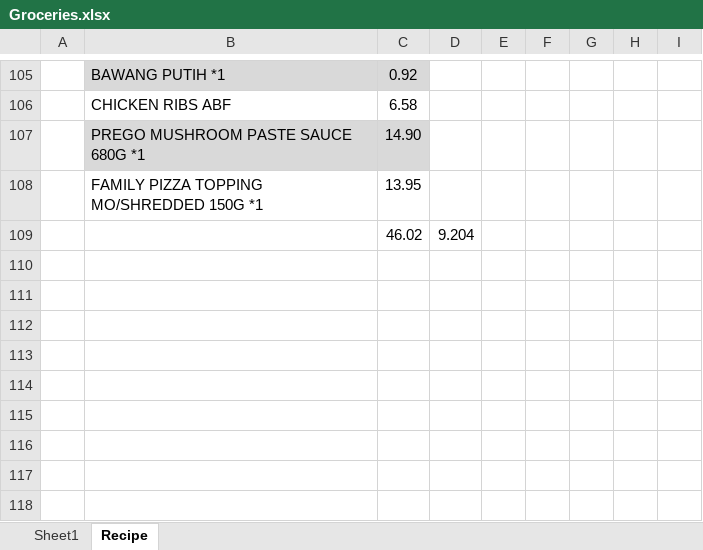
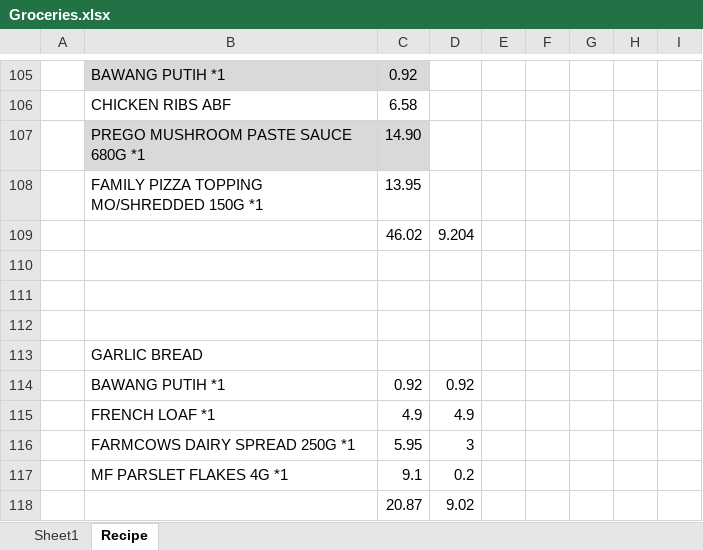
Before and after one commit to azryzdy/hobbies, an Excel workbook: Groceries.xlsx, sheet Recipe, drawn as a sheet; only a part is shown, gaps mark what is left out; values as stored, in another font and other column widths than the file's, no borders; the diff names each change by its address in the sheet, - before the commit and + after, or states it on an @@ line.

```diff
--- a/Groceries.xlsx (sheet Recipe)
+++ b/Groceries.xlsx (sheet Recipe)
+row 110: (empty)
+row 111: (empty)
+row 112: (empty)
+row 113:  | GARLIC BREAD
+row 114:  | BAWANG PUTIH *1 | 0.92 | 0.92
+row 115:  | FRENCH LOAF *1 | 4.9 | 4.9
+row 116:  | FARMCOWS DAIRY SPREAD 250G *1 | 5.95 | 3
+row 117:  | MF PARSLET FLAKES 4G *1 | 9.1 | 0.2
+row 118:  |  | 20.87 | 9.02
```
Also changed, not shown: sheet Sheet1, Government Policies.xlsx, Post GE14.xlsx, 3 other files.
